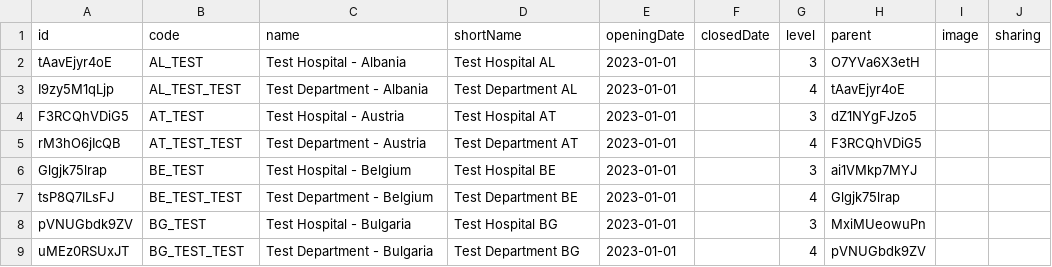
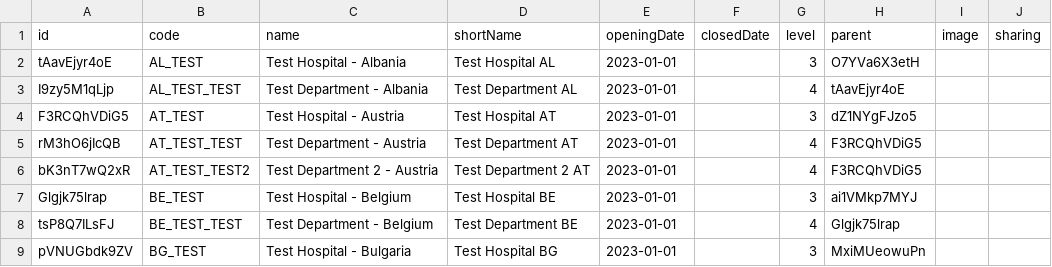
Before and after one commit to NeoIPC/Surveillance-Toolkit, a CSV file: metadata/play/organisationUnits.csv, drawn as a sheet; only a part is shown; the shorter side is filled out with more unchanged rows; the diff names each change by its address in the sheet, - before the commit and + after, or states it on an @@ line.

```diff
--- a/metadata/play/organisationUnits.csv
+++ b/metadata/play/organisationUnits.csv
+row 6: bK3nT7wQ2xR | AT_TEST_TEST2 | Test Department 2 - Austria | Test Department 2 AT | 2023-01-01 |  | 4 | F3RCQhVDiG5
```
Also changed, not shown: metadata/play/organisationUnitGroupMemberships.csv, metadata/play/userGroupMemberships.csv, 32 other files.
